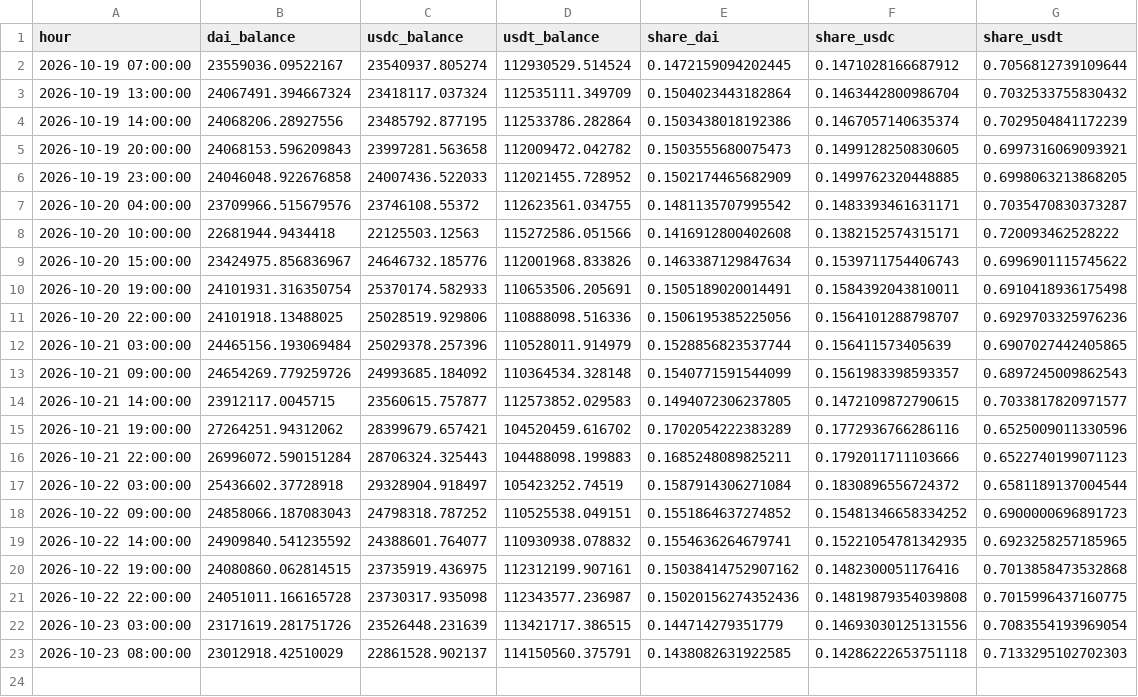
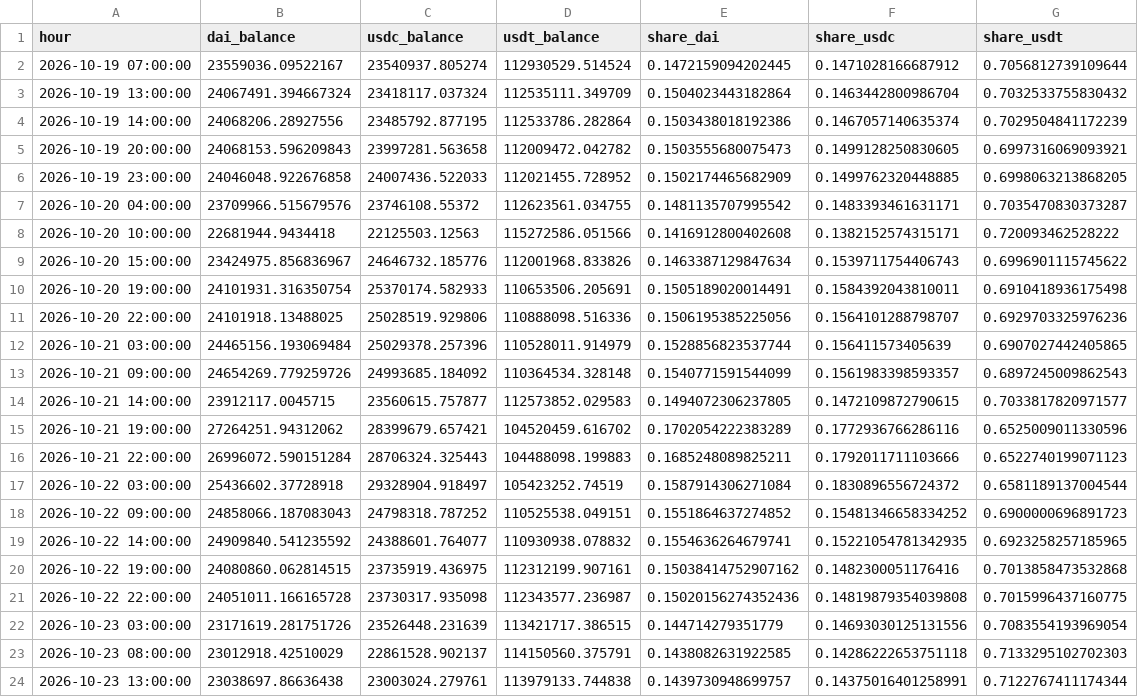
Before and after one commit to ohope0211/stablecoin-depeg-ews, a CSV file: data/live/curve3pool_live.csv, drawn as a sheet; the diff names each change by its address in the sheet, - before the commit and + after, or states it on an @@ line.

```diff
--- a/data/live/curve3pool_live.csv
+++ b/data/live/curve3pool_live.csv
+row 24: 2026-10-23 13:00:00 | 23038697.86636438 | 23003024.279761 | 113979133.744838 | 0.1439730948699757 | 0.14375016401258991 | 0.7122767411174344
```
Also changed, not shown: data/live/latest.csv, 1 other file.
